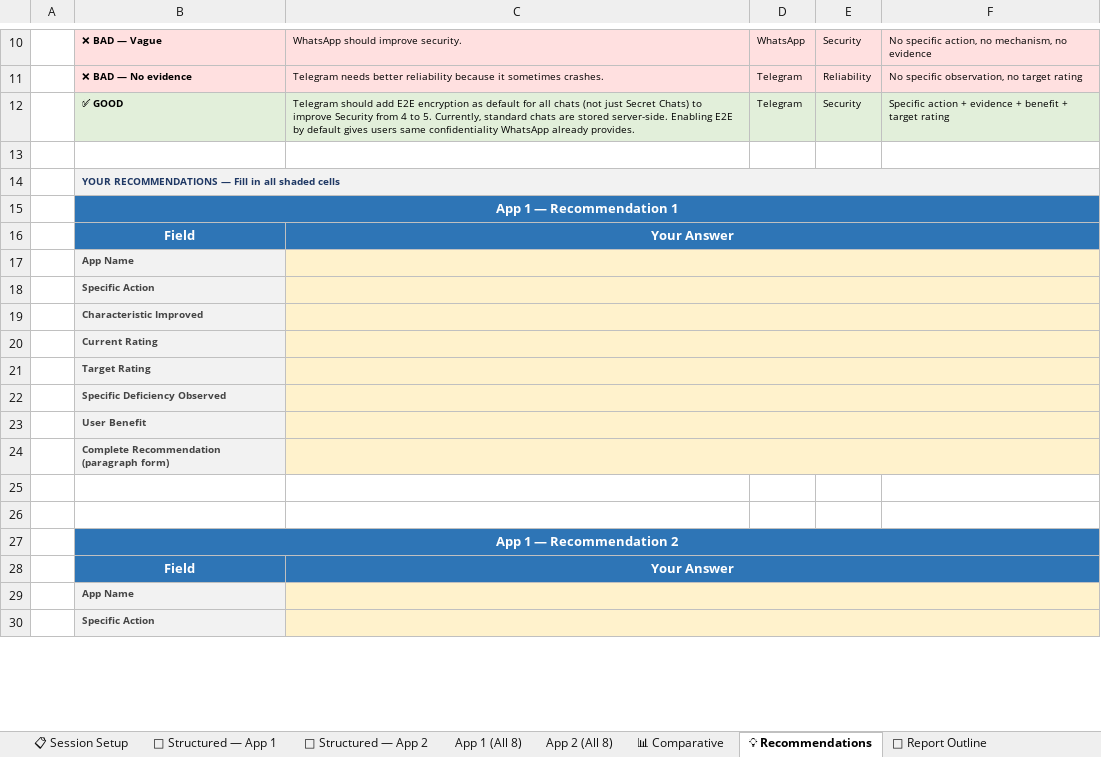
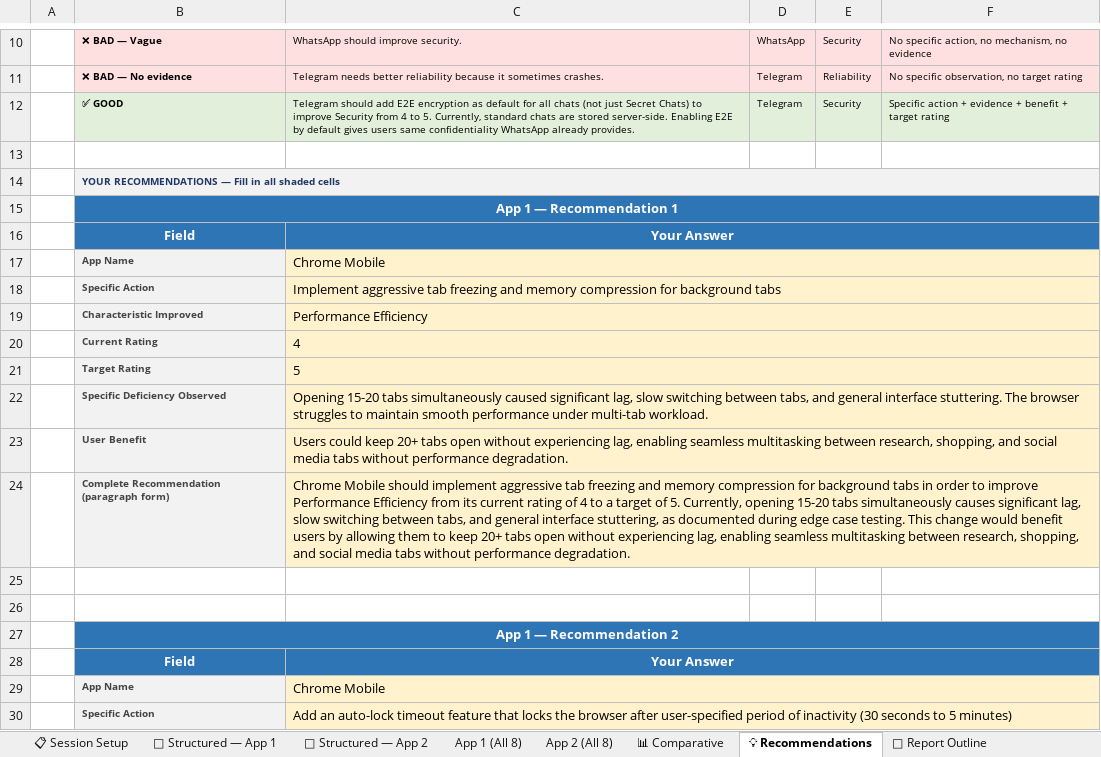
Before and after one commit to AbdurRehman1129/sqe-lab-abdurrehman, an Excel workbook: week2/SQE_Lab2.xlsx, sheet 💡 Recommendations, drawn as a sheet; only a part is shown, gaps mark what is left out; values as stored, in another font and other column widths than the file's, no borders; the diff covers the shown part only; the diff names each change by its address in the sheet, - before the commit and + after, or states it on an @@ line.

Commit message:
Week 2: ISO 25010 analysis script and radar chart for Pair D

```diff
--- a/week2/SQE_Lab2.xlsx (sheet 💡 Recommendations)
+++ b/week2/SQE_Lab2.xlsx (sheet 💡 Recommendations)
-C17: (empty)
+C17: Chrome Mobile
-C18: (empty)
+C18: Implement aggressive tab freezing and memory compression for background tabs
-C19: (empty)
+C19: Performance Efficiency
-C20: (empty)
+C20: 4
-C21: (empty)
+C21: 5
-C22: (empty)
+C22: Opening 15-20 tabs simultaneously caused significant lag, slow switching between tabs, and general interface stuttering. The browser struggles to maintain smooth performance under multi-tab workload.
-C23: (empty)
+C23: Users could keep 20+ tabs open without experiencing lag, enabling seamless multitasking between research, shopping, and social media tabs without performance degradation.
-C24: (empty)
+C24: Chrome Mobile should implement aggressive tab freezing and memory compression for background tabs in order to improve Performance Efficiency from its current rating of 4 to a target of 5. Currently, opening 15-20 tabs simultaneously causes significant lag, slow switching between tabs, and general interface stuttering, as documented during edge case testing. This change would benefit users by allowing them to keep 20+ tabs open without experiencing lag, enabling seamless multitasking between research, shopping, and social media tabs without performance degradation.
-C29: (empty)
+C29: Chrome Mobile
-C30: (empty)
+C30: Add an auto-lock timeout feature that locks the browser after user-specified period of inactivity (30 seconds to 5 minutes)
```
Also changed, not shown: 22 edited cells elsewhere in this sheet, sheet App 2 (All 8), sheet App 1 (All 8), 1 other file.
